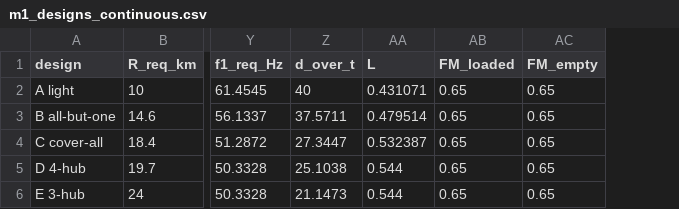
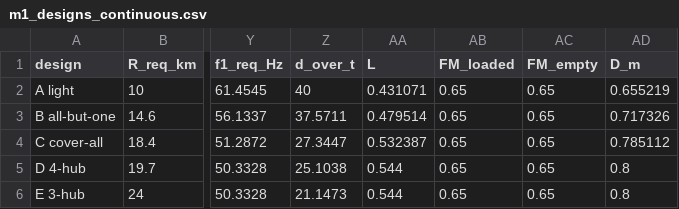
Before and after one commit to id24d001/Skylink, a CSV file: results/m1_designs_continuous.csv, drawn as a sheet; only a part is shown, gaps mark what is left out; the diff names each change by its address in the sheet, - before the commit and + after, or states it on an @@ line.

```diff
--- a/results/m1_designs_continuous.csv
+++ b/results/m1_designs_continuous.csv
+column AD (D_m), rows 2-6: 0.655219 | 0.717326 | 0.785112 | 0.8 | 0.8
```
Also changed, not shown: results/m1_designs.csv, 14 other files.
